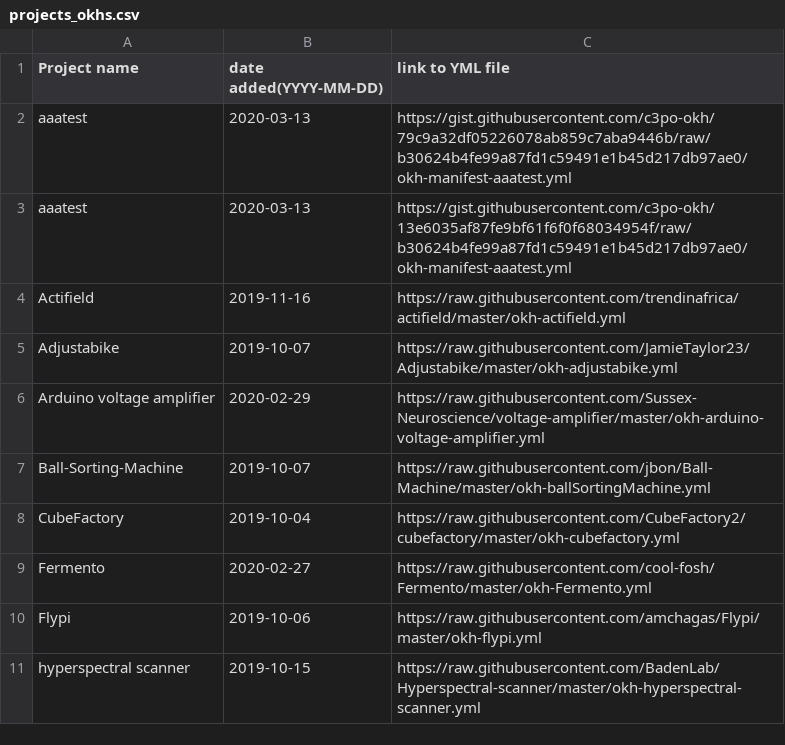
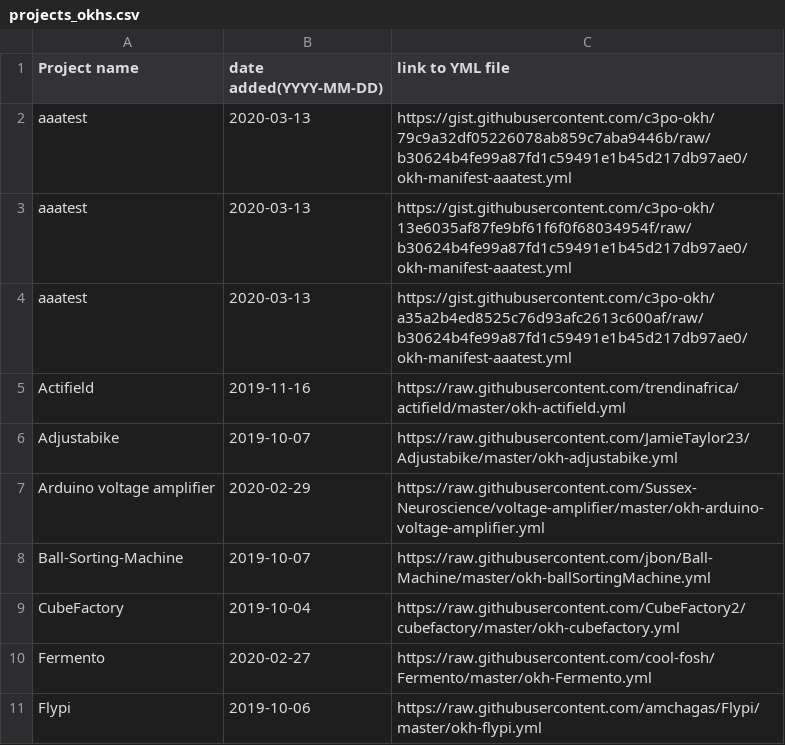
Before and after one commit to c3po-okh/test, a CSV file: projects_okhs.csv, drawn as a sheet; only a part is shown; the shorter side is filled out with more unchanged rows; the diff names each change by its address in the sheet, - before the commit and + after, or states it on an @@ line.

Commit message:
Adding manifest aaatest

```diff
--- a/projects_okhs.csv
+++ b/projects_okhs.csv
+row 4: aaatest | 2020-03-13 | https://gist.githubusercontent.com/c3po-okh/a35a2b4ed8525c76d93afc2613c600af/raw/b30624b4fe99a87fd1c59491e1b45d217db97ae0/okh-manifest-aaatest.yml
```
